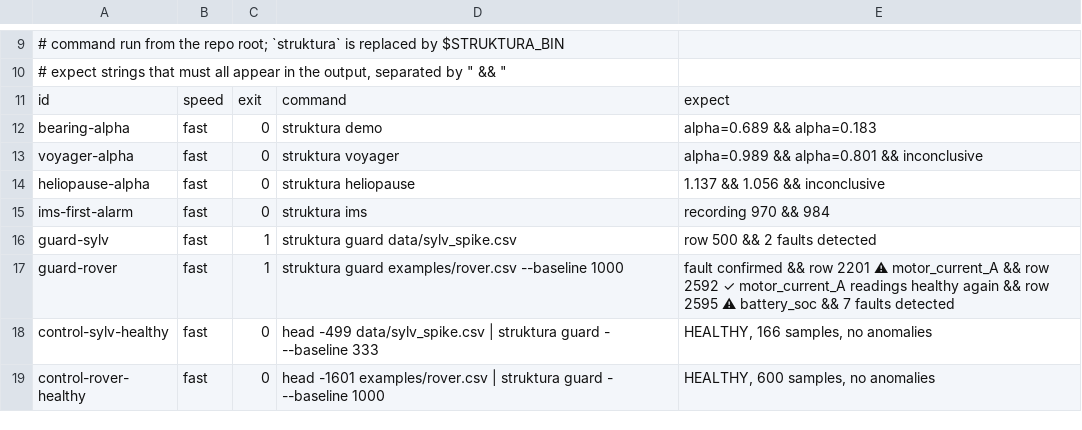
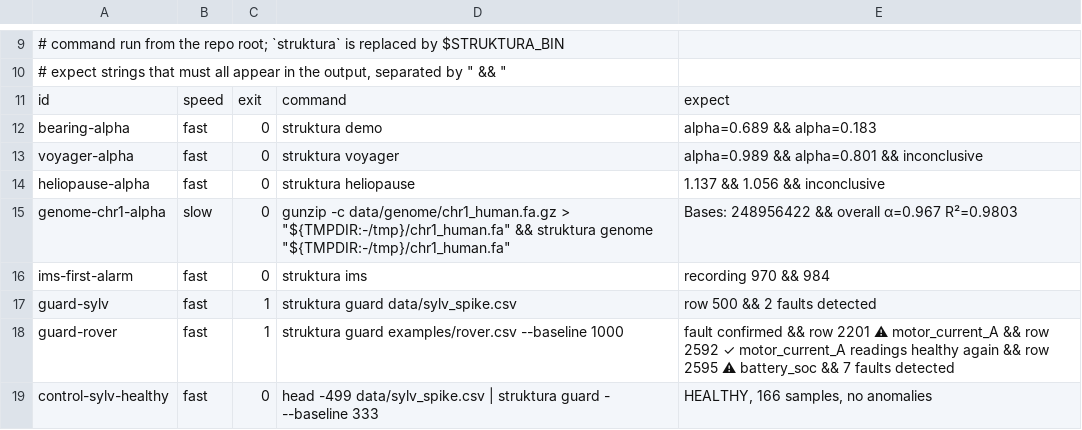
Before and after one commit to koscak-labs/struktura, a TSV file: docs/claims.tsv, drawn as a sheet; only a part is shown, gaps mark what is left out; the shorter side is filled out with more unchanged rows; the diff names each change by its address in the sheet, - before the commit and + after, or states it on an @@ line.

```diff
--- a/docs/claims.tsv
+++ b/docs/claims.tsv
+row 15: genome-chr1-alpha | slow | 0 | gunzip -c data/genome/chr1_human.fa.gz > "${TMPDIR:-/tmp}/chr1_human.fa" && struktura genome "${TMPDIR:-/tmp}/chr1_human.fa" | Bases: 248956422 && overall α=0.967 R²=0.9803
```
Also changed, not shown: 4 other files.
